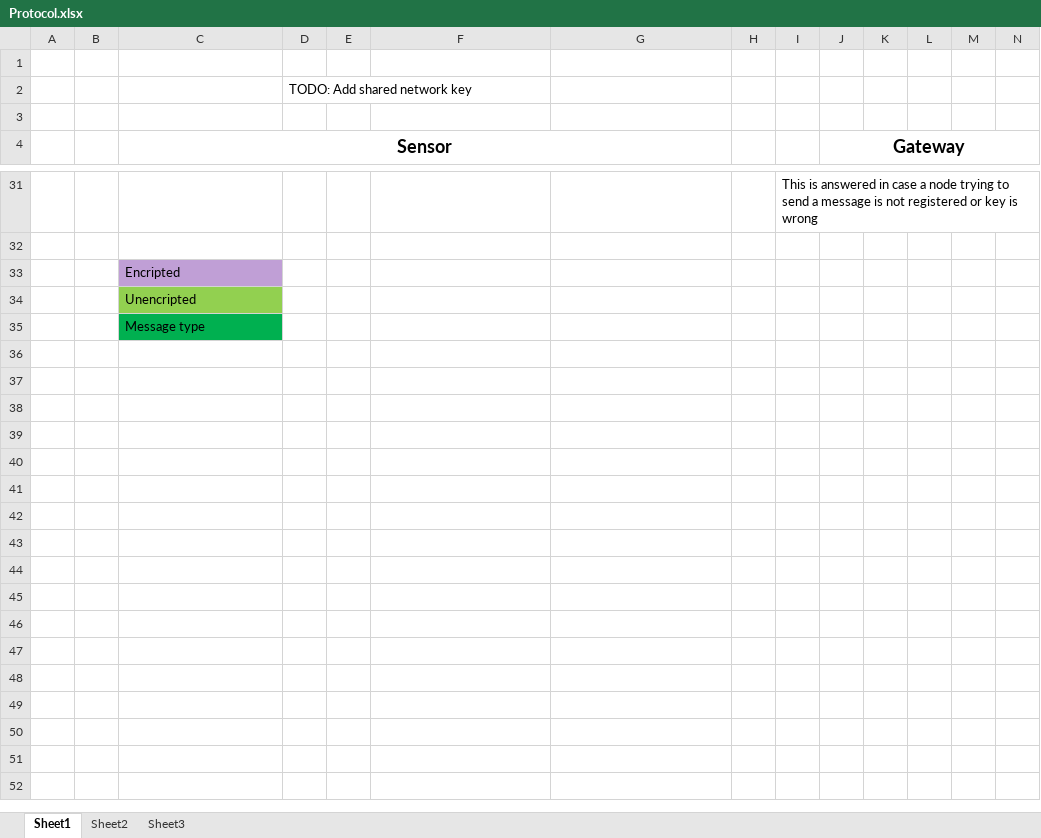
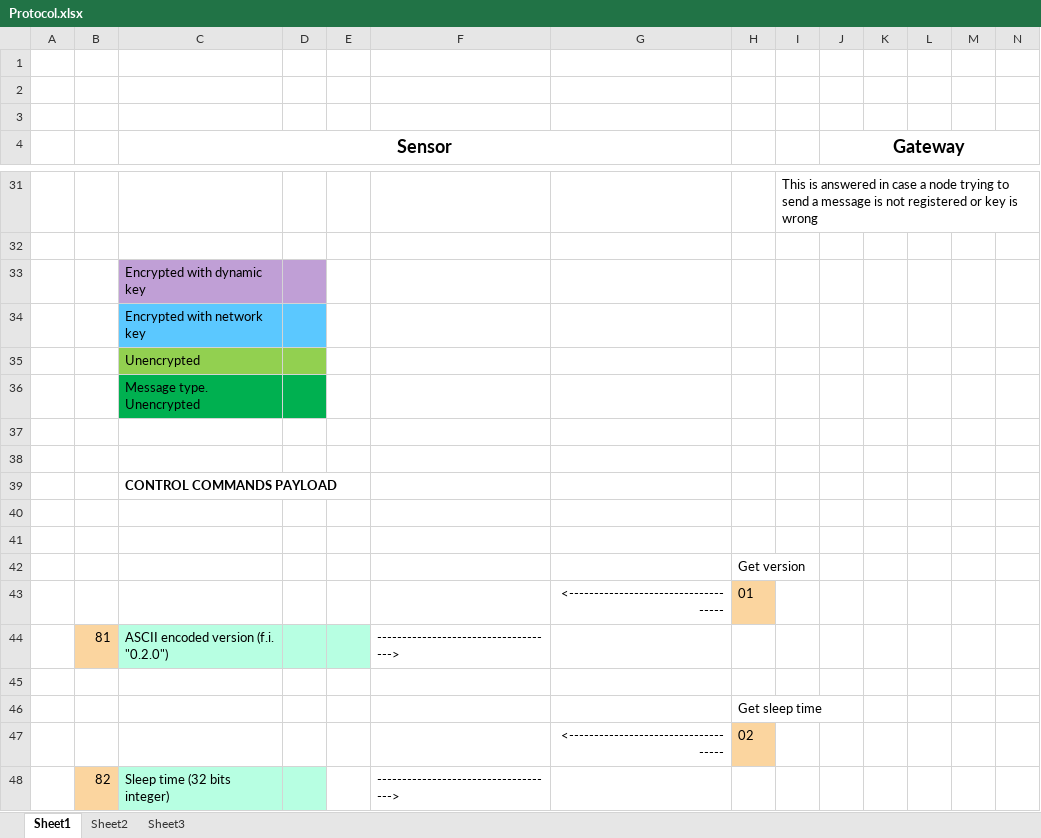
Before and after one commit to gmag11/EnigmaIOT, an Excel workbook: img/Protocol.xlsx, sheet Sheet1, drawn as a sheet; only a part is shown, gaps mark what is left out; values as stored, in another font and other column widths than the file's, no borders; rows hold the shown columns only; the diff covers the shown part only; the diff names each change by its address in the sheet, - before the commit and + after, or states it on an @@ line.

Commit message:
Update protocol drawings

```diff
--- a/img/Protocol.xlsx (sheet Sheet1)
+++ b/img/Protocol.xlsx (sheet Sheet1)
-D2: TODO: Add shared network key
+D2: (empty)
-C33 (Sensor): Encripted
+C33 (Sensor): Encrypted with dynamic key
-D33 fill: none
+D33 fill: #C09FD6
-C34 (Sensor): Unencripted
+C34 (Sensor): Encrypted with network key
-C34 fill: #92D050
+C34 fill: #5BC8FF
-D34 fill: none
+D34 fill: #5BC8FF
-C35 (Sensor): Message type
+C35 (Sensor): Unencrypted
-C35 fill: #00B050
+C35 fill: #92D050
-D35 fill: none
+D35 fill: #92D050
+row 36:  |  | Message type. Unencrypted
+row 37: (empty)
+row 38: (empty)
+row 39:  |  | CONTROL COMMANDS PAYLOAD
+row 40: (empty)
+row 41: (empty)
+row 42:  |  |  |  |  |  |  | Get version
+row 43:  |  |  |  |  |  | <------------------------------------ | 01
+row 44:  | 81 | ASCII encoded version (f.i. "0.2.0") |  |  | ------------------------------------>
+row 45: (empty)
+row 46:  |  |  |  |  |  |  | Get sleep time
+row 47:  |  |  |  |  |  | <------------------------------------ | 02
+row 48:  | 82 | Sleep time (32 bits integer) |  |  | ------------------------------------>
```
Also changed, not shown: 28 added rows, 2 removed rows, 8 edited cells and cell formats elsewhere in this sheet.
